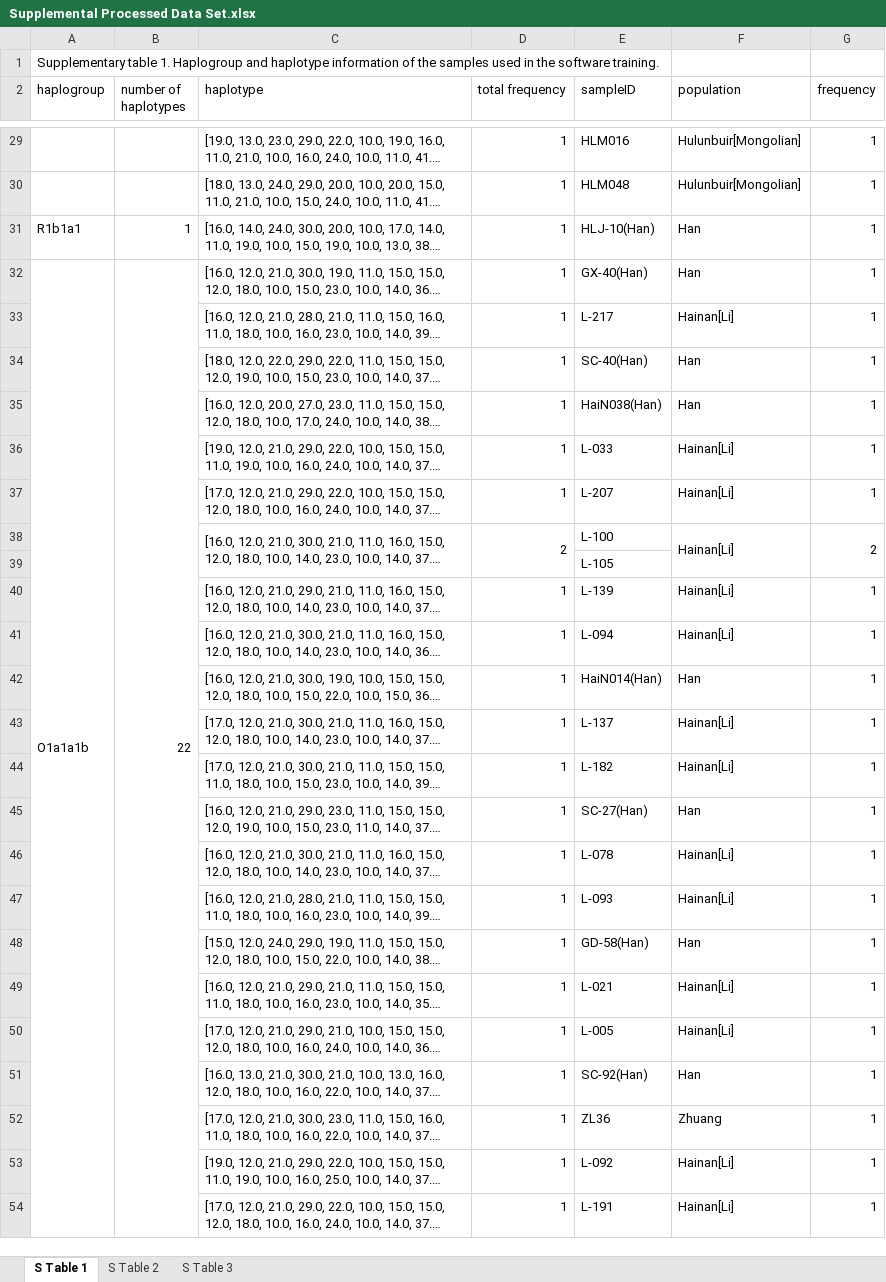
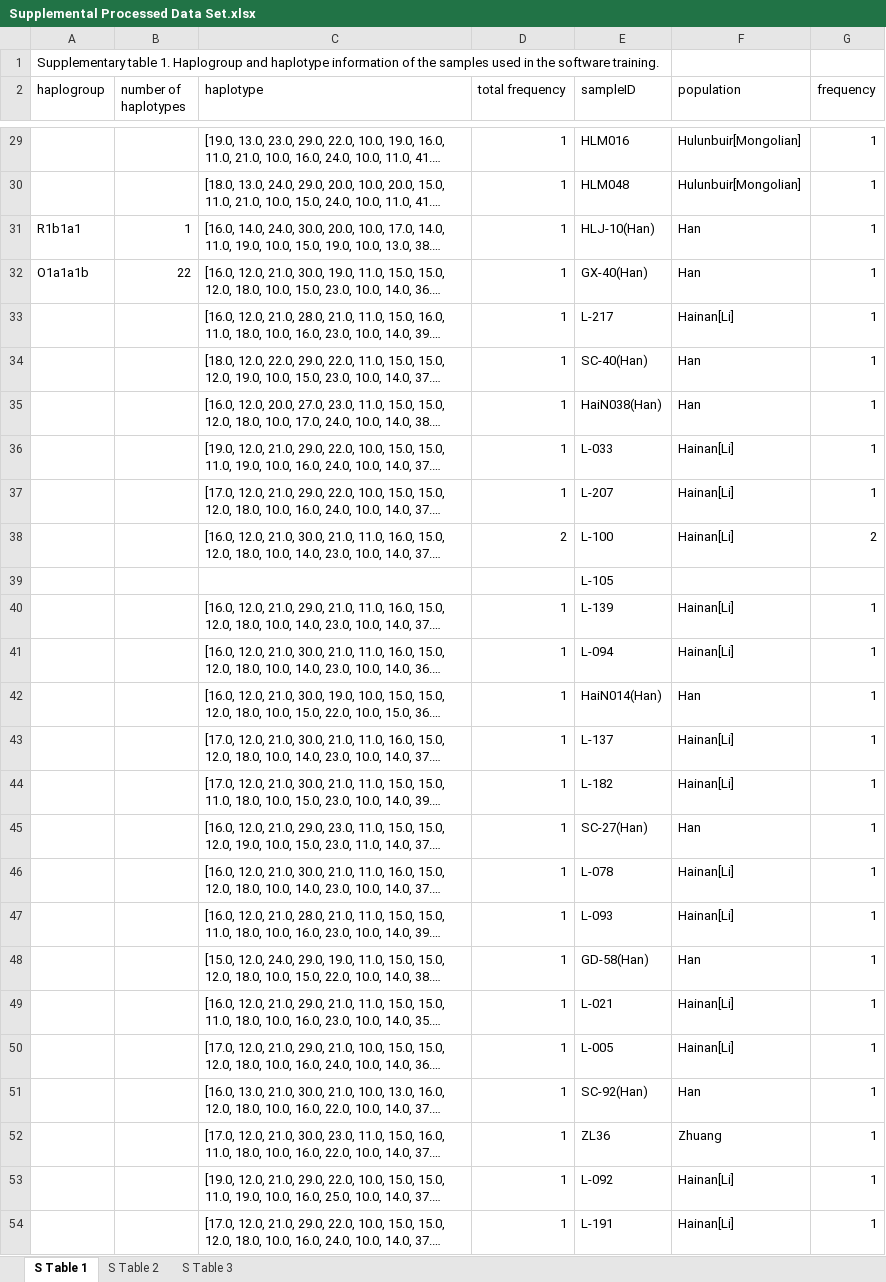
Before and after one commit to kibindy/LT8_final_project, an Excel workbook: Supplemental Processed Data Set.xlsx, sheet S Table 1, drawn as a sheet; only a part is shown, gaps mark what is left out; long unchanged cells end in …; values as stored, in another font and other column widths than the file's, no borders; table styles not drawn; 1 other sheet too large or unreadable and not compared; the diff covers the shown part only; the diff names each change by its address in the sheet, - before the commit and + after, or states it on an @@ line.

```diff
--- a/Supplemental Processed Data Set.xlsx (sheet S Table 1)
+++ b/Supplemental Processed Data Set.xlsx (sheet S Table 1)
-A32:A54 merged
-B32:B54 merged
-C38:C39 merged
-D38:D39 merged
-F38:F39 merged
-G38:G39 merged
```
Also changed, not shown: merged cells elsewhere in this sheet, 1 other file.
